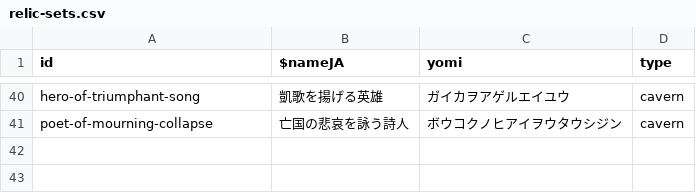
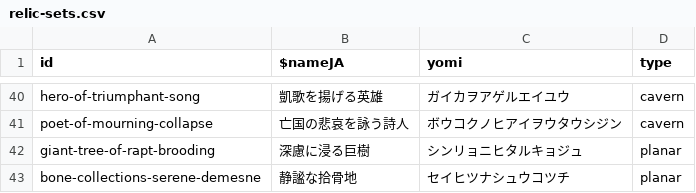
Before and after one commit to chika3742/hsr-material, a CSV file: packages/nuxt/assets/data/relic-sets.csv, drawn as a sheet; only a part is shown, gaps mark what is left out.

```diff
--- a/packages/nuxt/assets/data/relic-sets.csv
+++ b/packages/nuxt/assets/data/relic-sets.csv
@@ -41 +41,3 @@ hero-of-triumphant-song,凱歌を揚げる英雄,ガイカヲアゲルエイユ
 poet-of-mourning-collapse,亡国の悲哀を詠う詩人,ボウコクノヒアイヲウタウシジン,cavern
+giant-tree-of-rapt-brooding,深慮に浸る巨樹,シンリョニヒタルキョジュ,planar
+bone-collections-serene-demesne,静謐な拾骨地,セイヒツナシュウコツチ,planar
```
Also changed, not shown: packages/nuxt/assets/data/relic-pieces.csv, 8 other files.
